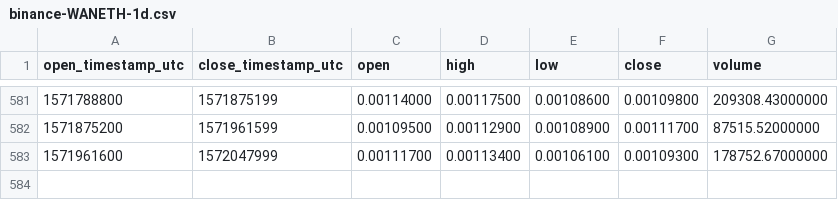
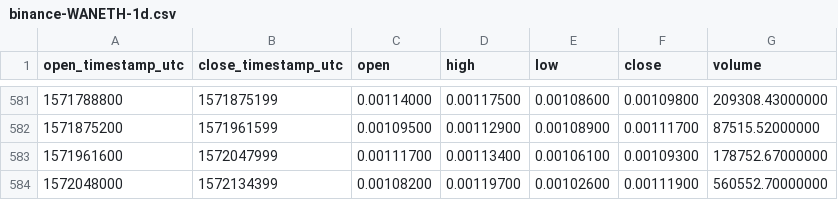
Before and after one commit to cryptobigbro/binance-WANETH, a CSV file: binance-WANETH-1d.csv, drawn as a sheet; only a part is shown, gaps mark what is left out.

Commit message:
Update OHLCV data.

```diff
--- a/binance-WANETH-1d.csv
+++ b/binance-WANETH-1d.csv
@@ -583 +583,2 @@ open_timestamp_utc,close_timestamp_utc,open,high,low,close,volume
 1571961600,1572047999,0.00111700,0.00113400,0.00106100,0.00109300,178752.67000000
+1572048000,1572134399,0.00108200,0.00119700,0.00102600,0.00111900,560552.70000000
```
Also changed, not shown: 1 other file.
